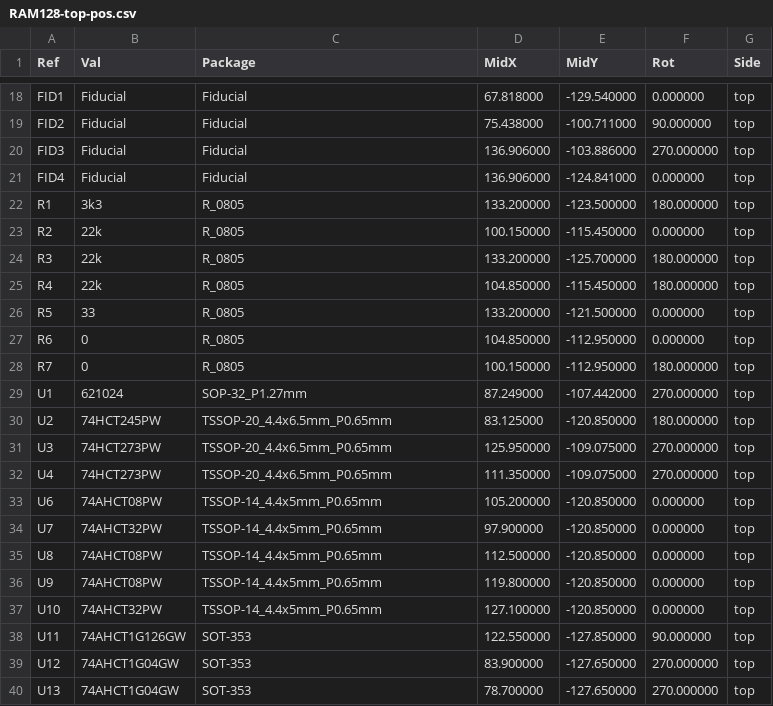
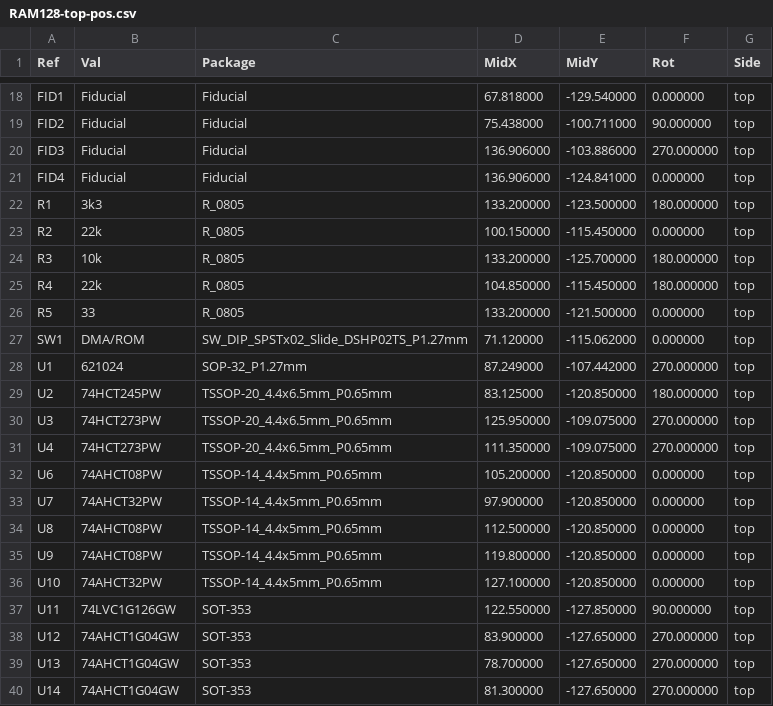
Before and after one commit to garrettsworkshop/GWSaturn128, a CSV file: gerber/RAM128-top-pos.csv, drawn as a sheet; only a part is shown, gaps mark what is left out; the shorter side is filled out with more unchanged rows.

```diff
--- a/gerber/RAM128-top-pos.csv
+++ b/gerber/RAM128-top-pos.csv
@@ -23,7 +23,6 @@ Ref,Val,Package,MidX,MidY,Rot,Side
 "R2","22k","R_0805",100.150000,-115.450000,0.000000,top
-"R3","22k","R_0805",133.200000,-125.700000,180.000000,top
+"R3","10k","R_0805",133.200000,-125.700000,180.000000,top
 "R4","22k","R_0805",104.850000,-115.450000,180.000000,top
 "R5","33","R_0805",133.200000,-121.500000,0.000000,top
-"R6","0","R_0805",104.850000,-112.950000,0.000000,top
-"R7","0","R_0805",100.150000,-112.950000,180.000000,top
+"SW1","DMA/ROM","SW_DIP_SPSTx02_Slide_DSHP02TS_P1.27mm",71.120000,-115.062000,0.000000,top
 "U1","621024","SOP-32_P1.27mm",87.249000,-107.442000,270.000000,top
@@ -37,3 +36,3 @@ Ref,Val,Package,MidX,MidY,Rot,Side
 "U10","74AHCT32PW","TSSOP-14_4.4x5mm_P0.65mm",127.100000,-120.850000,0.000000,top
-"U11","74AHCT1G126GW","SOT-353",122.550000,-127.850000,90.000000,top
+"U11","74LVC1G126GW","SOT-353",122.550000,-127.850000,90.000000,top
 "U12","74AHCT1G04GW","SOT-353",83.900000,-127.650000,270.000000,top
```
Also changed, not shown: gerber/RAM128-BOM.csv, 23 other files.
